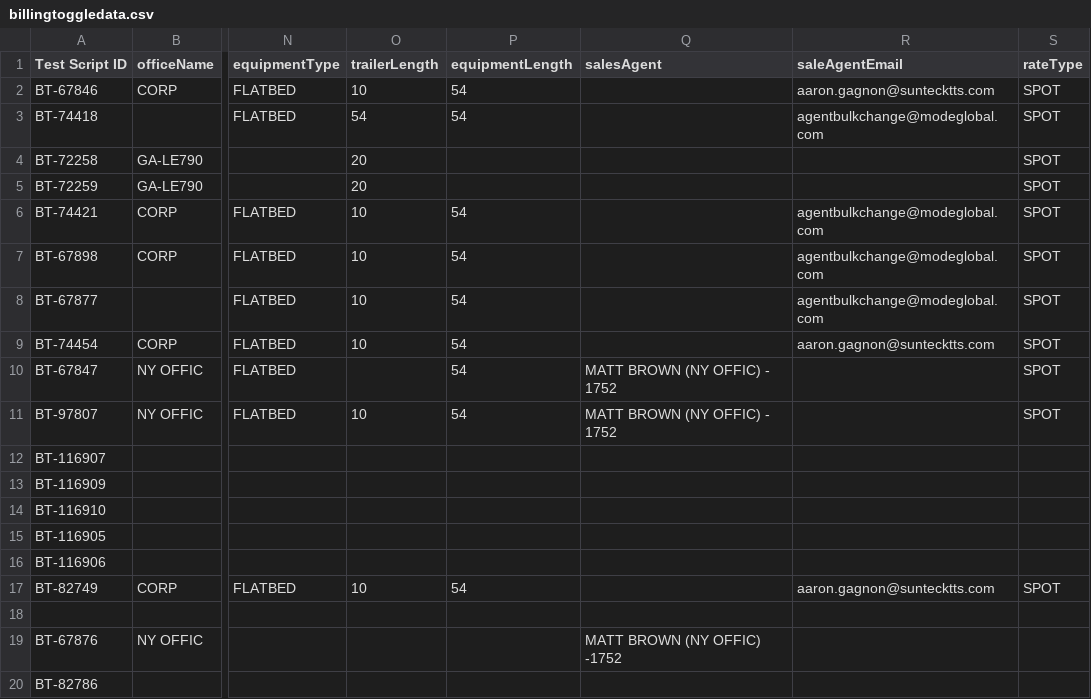
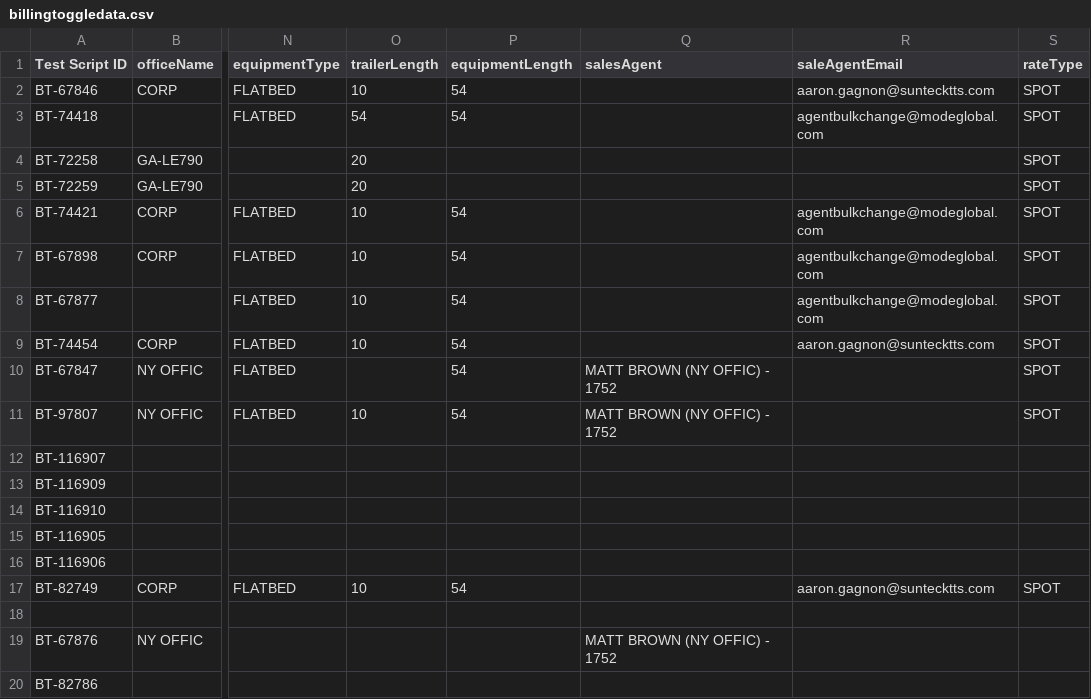
Before and after one commit to ajain-mode/Playwright_Agent, a CSV file: src/data/billingtoggle/billingtoggledata.csv, drawn as a sheet; only a part is shown, gaps mark what is left out; the diff names each change by its address in the sheet, - before the commit and + after, or states it on an @@ line.

```diff
--- a/src/data/billingtoggle/billingtoggledata.csv
+++ b/src/data/billingtoggle/billingtoggledata.csv
-Q19 (salesAgent): MATT BROWN (NY OFFIC) -1752
+Q19 (salesAgent): MATT BROWN (NY OFFIC) - 1752
```
Also changed, not shown: src/agent/examples/sample-testcases.csv, 15 other files.
